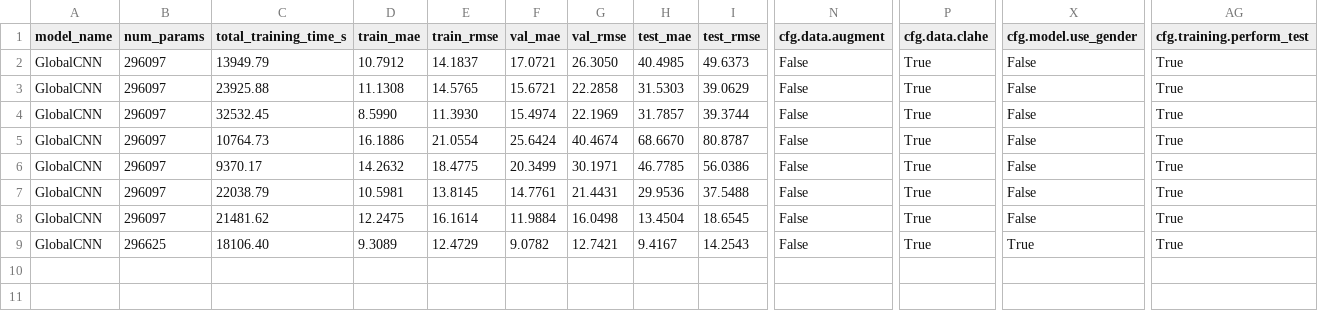
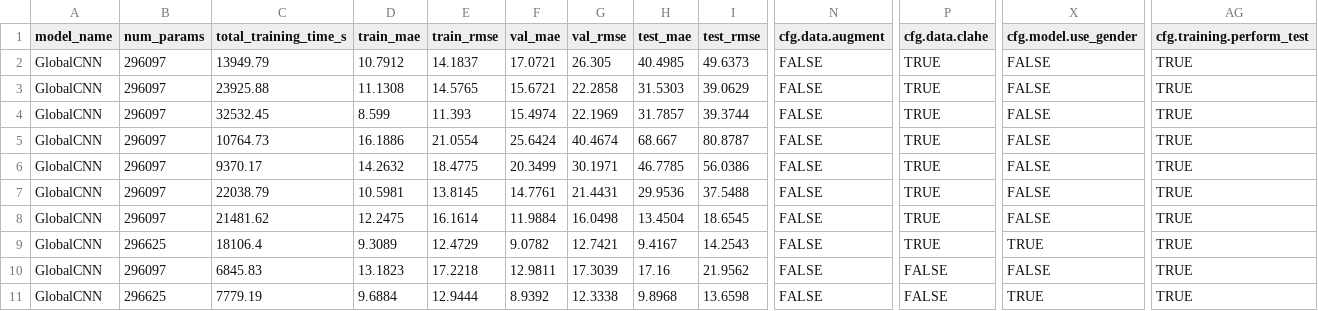
Before and after one commit to ztutar/HDA_Project, a CSV file: experiments/train_results_summary.csv, drawn as a sheet; only a part is shown, gaps mark what is left out; rows hold the shown columns only; the diff names each change by its address in the sheet, - before the commit and + after, or states it on an @@ line.

Commit message:
without clahe tested

```diff
--- a/experiments/train_results_summary.csv
+++ b/experiments/train_results_summary.csv
-G2 (val_rmse): 26.3050
+G2 (val_rmse): 26.305
-N2:N9 (cfg.data.augment): False
+N2:N9 (cfg.data.augment): FALSE
-P2:P9 (cfg.data.clahe): True
+P2:P9 (cfg.data.clahe): TRUE
-X2:X8 (cfg.model.use_gender): False
+X2:X8 (cfg.model.use_gender): FALSE
-AG2:AG9 (cfg.training.perform_test): True
+AG2:AG9 (cfg.training.perform_test): TRUE
-D4 (train_mae): 8.5990
+D4 (train_mae): 8.599
-E4 (train_rmse): 11.3930
+E4 (train_rmse): 11.393
-H5 (test_mae): 68.6670
+H5 (test_mae): 68.667
-C9 (total_training_time_s): 18106.40
+C9 (total_training_time_s): 18106.4
-X9 (cfg.model.use_gender): True
+X9 (cfg.model.use_gender): TRUE
+row 10: GlobalCNN | 296097 | 6845.83 | 13.1823 | 17.2218 | 12.9811 | 17.3039 | 17.16 | 21.9562 | FALSE | FALSE | FALSE | TRUE
+row 11: GlobalCNN | 296625 | 7779.19 | 9.6884 | 12.9444 | 8.9392 | 12.3338 | 9.8968 | 13.6598 | FALSE | FALSE | TRUE | TRUE
```
Also changed, not shown: 3 other files.
